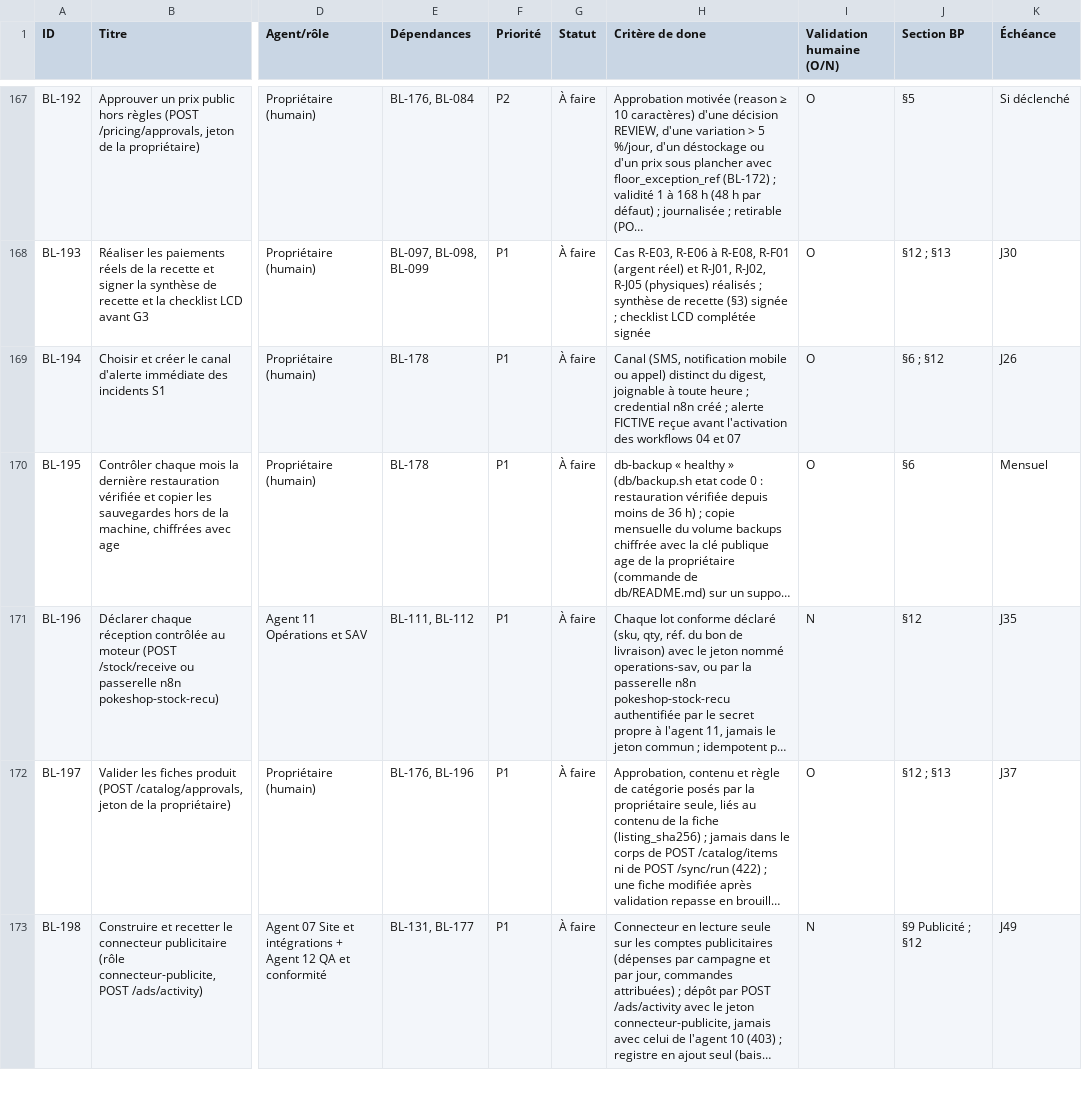
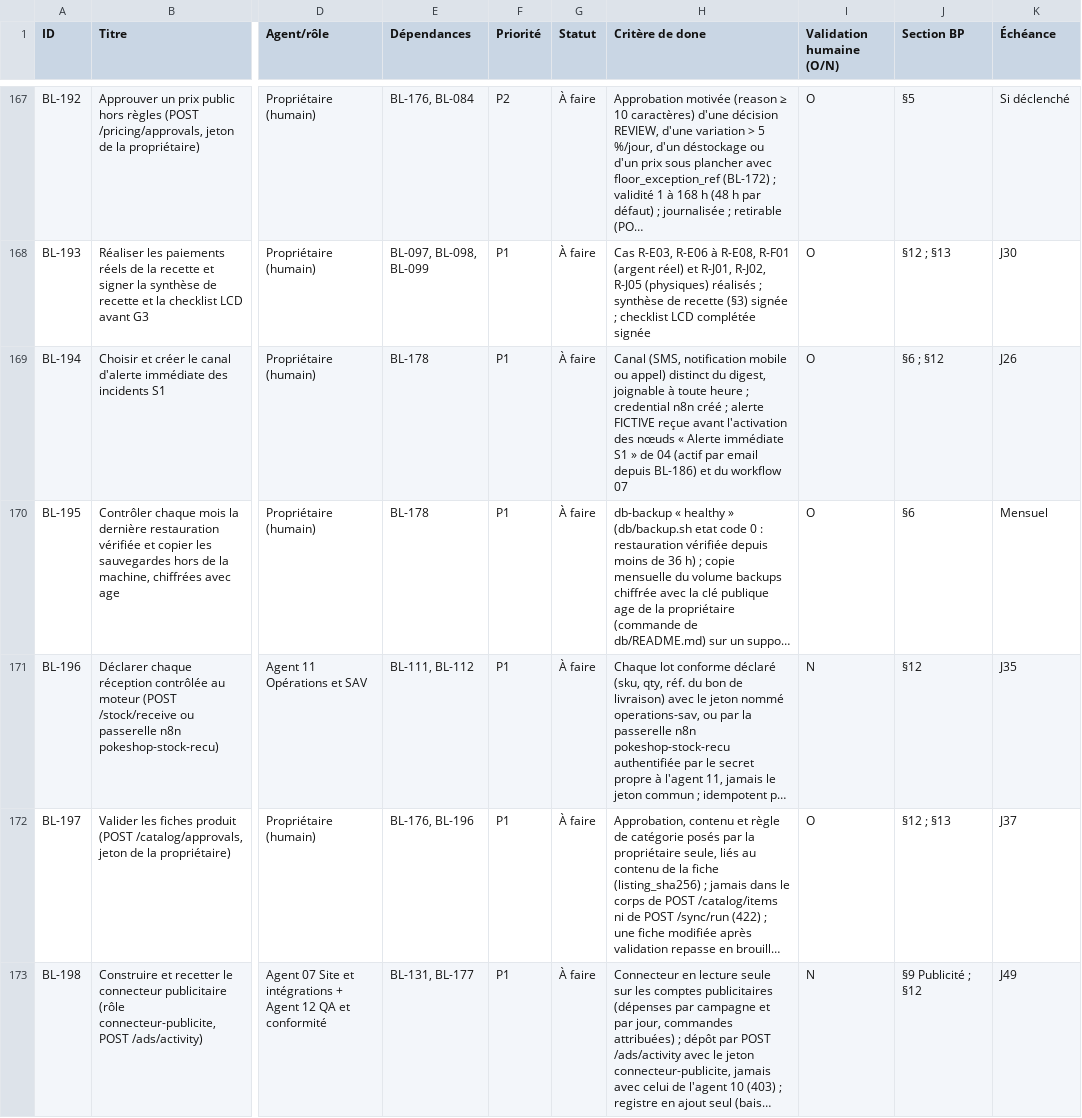
Before and after one commit to rayangva1/1, a CSV file: docs/00-pilotage/BACKLOG.csv, drawn as a sheet; only a part is shown, gaps mark what is left out; long unchanged cells end in …; the diff covers the shown part only; the diff names each change by its address in the sheet, - before the commit and + after, or states it on an @@ line.

```diff
--- a/docs/00-pilotage/BACKLOG.csv
+++ b/docs/00-pilotage/BACKLOG.csv
-H169 (Critère de done): …l'activation des workflows 04 et 07
+H169 (Critère de done): …l'activation des nœuds « Alerte immédiate S1 » de 04 (actif par email depuis BL-186) et du workflow 07
```
Also changed, not shown: 3 added rows and 10 edited cells elsewhere in this file, 28 other files.
